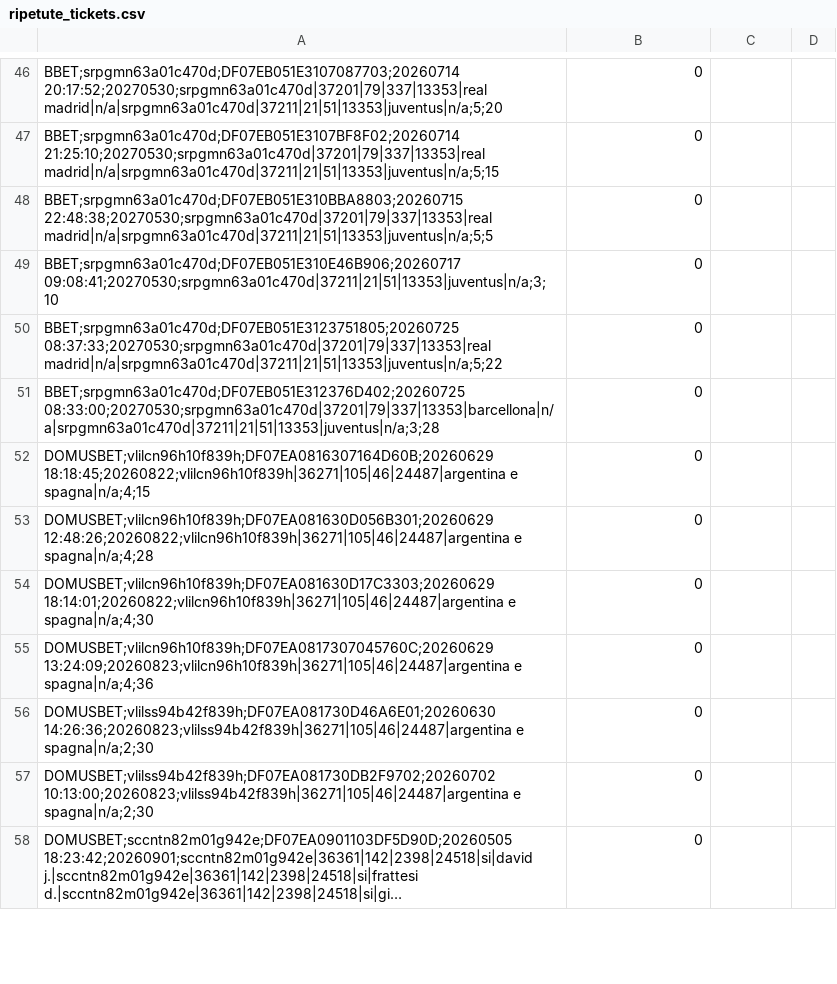
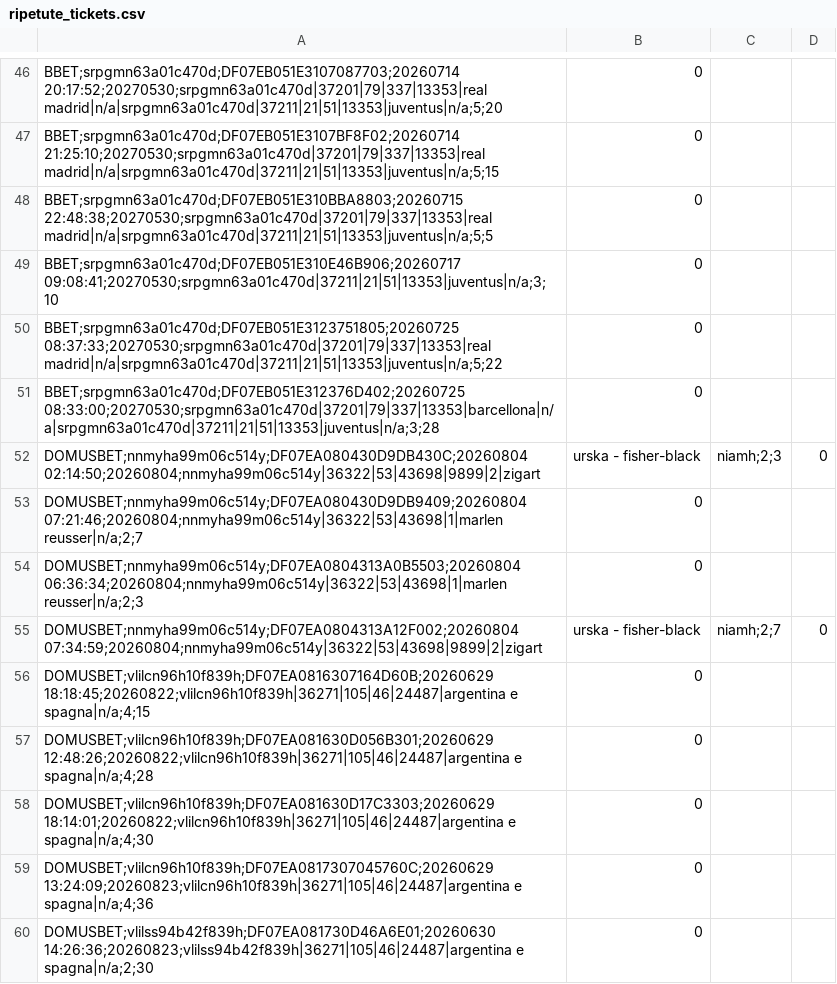
Before and after one commit to albagammamarketing-source/Dashboard-auto, a CSV file: output/ripetute_tickets.csv, drawn as a sheet; only a part is shown, gaps mark what is left out; the shorter side is filled out with more unchanged rows; long unchanged cells end in ….

```diff
--- a/output/ripetute_tickets.csv
+++ b/output/ripetute_tickets.csv
@@ -51,2 +51,6 @@ BBET;srpgmn63a01c470d;DF07EB051E3123751805;20260725 08:37:33;20270530;srpgmn63a0
 BBET;srpgmn63a01c470d;DF07EB051E312376D402;20260725 08:33:00;20270530;srpgmn63a01c470d|37201|79|337|13353|barcellona|n/a|srpgmn63a01c470d|37211|21|51|13353|juventus|n/a;3;28,0
+DOMUSBET;nnmyha99m06c514y;DF07EA080430D9DB430C;20260804 02:14:50;20260804;nnmyha99m06c514y|36322|53|43698|9899|2|zigart, urska - fisher-black, niamh;2;3,0
+DOMUSBET;nnmyha99m06c514y;DF07EA080430D9DB9409;20260804 07:21:46;20260804;nnmyha99m06c514y|36322|53|43698|1|marlen reusser|n/a;2;7,0
+DOMUSBET;nnmyha99m06c514y;DF07EA0804313A0B5503;20260804 06:36:34;20260804;nnmyha99m06c514y|36322|53|43698|1|marlen reusser|n/a;2;3,0
+DOMUSBET;nnmyha99m06c514y;DF07EA0804313A12F002;20260804 07:34:59;20260804;nnmyha99m06c514y|36322|53|43698|9899|2|zigart, urska - fisher-black, niamh;2;7,0
 DOMUSBET;vlilcn96h10f839h;DF07EA0816307164D60B;20260629 18:18:45;20260822;vlilcn96h10f839h|36271|105|46|24487|argentina e spagna|n/a;4;15,0
```
Also changed, not shown: output/indice_quota_extra_utenti.csv, output/indice_similarity_utenti.csv.
